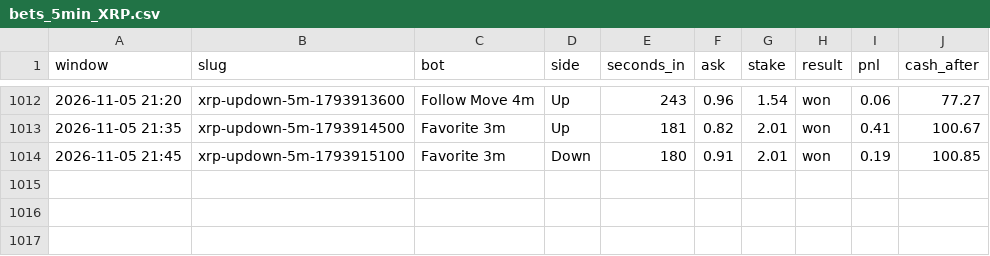
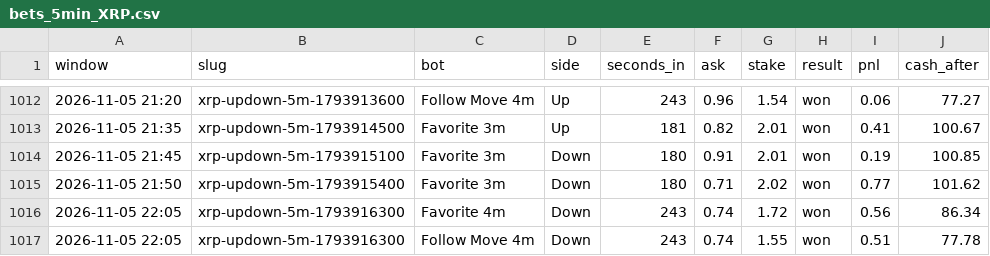
Before and after one commit to skeatonbeat-bot/bot-lab, a CSV file: live/bets_5min_XRP.csv, drawn as a sheet; only a part is shown, gaps mark what is left out.

```diff
--- a/live/bets_5min_XRP.csv
+++ b/live/bets_5min_XRP.csv
@@ -1014 +1014,4 @@ window,slug,bot,side,seconds_in,ask,stake,result,pnl,cash_after
 2026-11-05 21:45,xrp-updown-5m-1793915100,Favorite 3m,Down,180,0.91,2.01,won,0.19,100.85
+2026-11-05 21:50,xrp-updown-5m-1793915400,Favorite 3m,Down,180,0.71,2.02,won,0.77,101.62
+2026-11-05 22:05,xrp-updown-5m-1793916300,Favorite 4m,Down,243,0.74,1.72,won,0.56,86.34
+2026-11-05 22:05,xrp-updown-5m-1793916300,Follow Move 4m,Down,243,0.74,1.55,won,0.51,77.78
```
Also changed, not shown: live/bets_5min_ETH.csv, live/bets_5min_SOL.csv, 6 other files.
